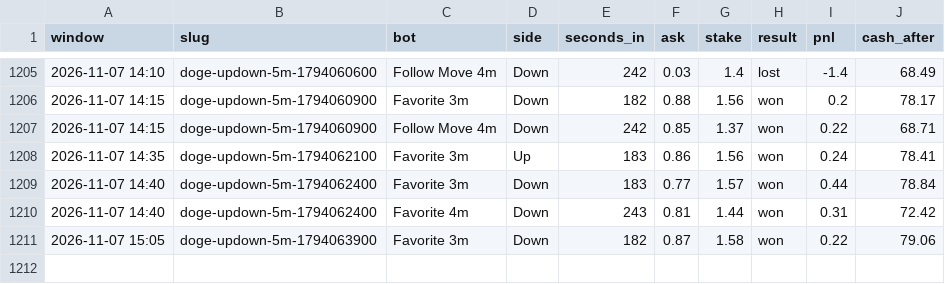
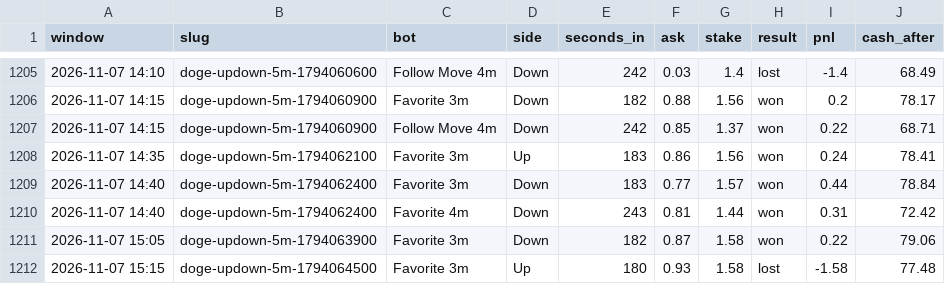
Before and after one commit to skeatonbeat-bot/bot-lab, a CSV file: live/bets_5min_DOGE.csv, drawn as a sheet; only a part is shown, gaps mark what is left out.

```diff
--- a/live/bets_5min_DOGE.csv
+++ b/live/bets_5min_DOGE.csv
@@ -1211 +1211,2 @@ window,slug,bot,side,seconds_in,ask,stake,result,pnl,cash_after
 2026-11-07 15:05,doge-updown-5m-1794063900,Favorite 3m,Down,182,0.87,1.58,won,0.22,79.06
+2026-11-07 15:15,doge-updown-5m-1794064500,Favorite 3m,Up,180,0.93,1.58,lost,-1.58,77.48
```
Also changed, not shown: live/bets_5min_ETH.csv, live/bets_5min_SOL.csv, 6 other files.
